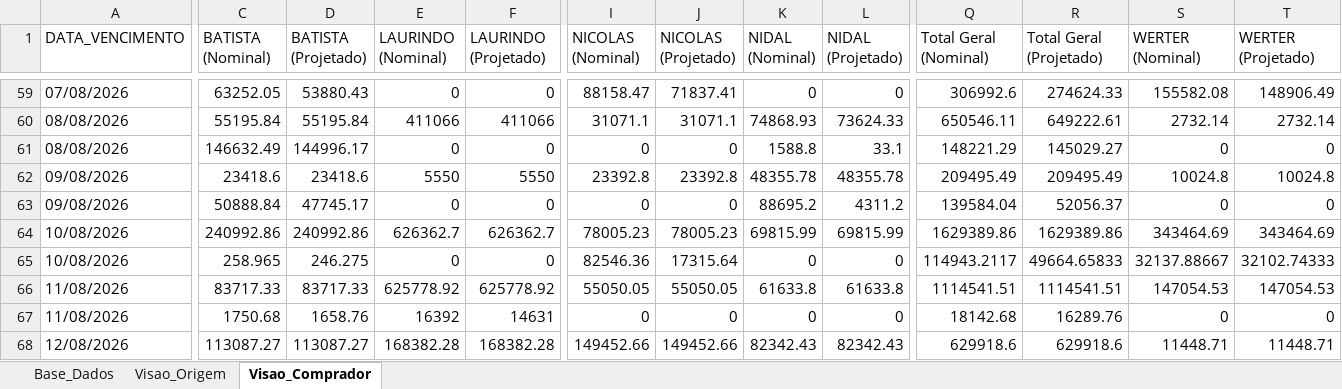
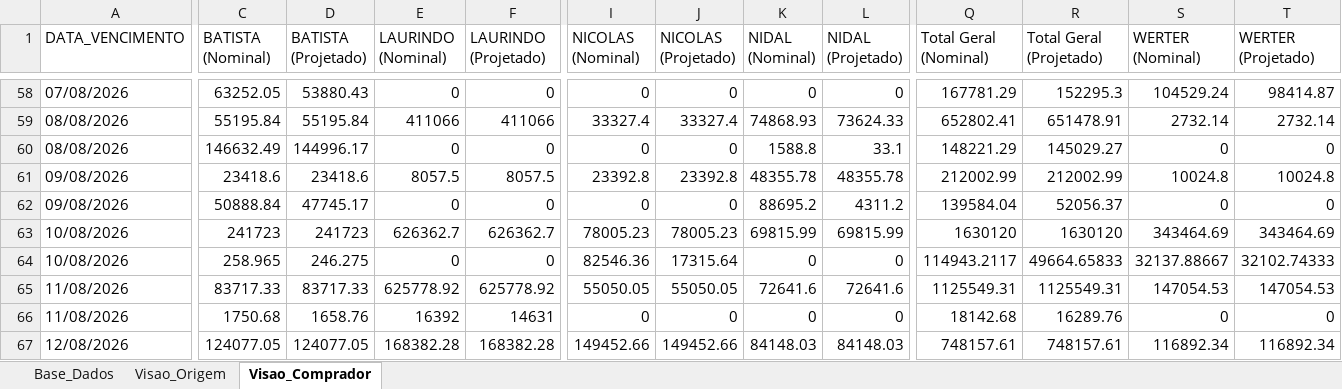
Before and after one commit to sgrimush-ops/Equipes_Agentes, an Excel workbook: Aplicativos/a_pagar/Resumo_Compras_a_Pagar.xlsx, sheet Visao_Comprador, drawn as a sheet; only a part is shown, gaps mark what is left out; values as stored, in another font and other column widths than the file's, no borders; addresses are those after the commit; the diff covers the shown part only; the diff names each change by its address in the sheet, - before the commit and + after, or states it on an @@ line.

```diff
--- a/Aplicativos/a_pagar/Resumo_Compras_a_Pagar.xlsx (sheet Visao_Comprador)
+++ b/Aplicativos/a_pagar/Resumo_Compras_a_Pagar.xlsx (sheet Visao_Comprador)
-I58 (NICOLAS (Nominal)): 88158.47
+I58 (NICOLAS (Nominal)): 0
-J58 (NICOLAS (Projetado)): 71837.41
+J58 (NICOLAS (Projetado)): 0
-Q58 (Total Geral (Nominal)): 306992.6
+Q58 (Total Geral (Nominal)): 167781.29
-R58 (Total Geral (Projetado)): 274624.33
+R58 (Total Geral (Projetado)): 152295.3
-S58 (WERTER (Nominal)): 155582.08
+S58 (WERTER (Nominal)): 104529.24
-T58 (WERTER (Projetado)): 148906.49
+T58 (WERTER (Projetado)): 98414.87
-I59 (NICOLAS (Nominal)): 31071.1
+I59 (NICOLAS (Nominal)): 33327.4
-J59 (NICOLAS (Projetado)): 31071.1
+J59 (NICOLAS (Projetado)): 33327.4
-Q59 (Total Geral (Nominal)): 650546.11
+Q59 (Total Geral (Nominal)): 652802.41
-R59 (Total Geral (Projetado)): 649222.61
+R59 (Total Geral (Projetado)): 651478.91
-E61 (LAURINDO (Nominal)): 5550
+E61 (LAURINDO (Nominal)): 8057.5
-F61 (LAURINDO (Projetado)): 5550
+F61 (LAURINDO (Projetado)): 8057.5
-Q61 (Total Geral (Nominal)): 209495.49
+Q61 (Total Geral (Nominal)): 212002.99
-R61 (Total Geral (Projetado)): 209495.49
+R61 (Total Geral (Projetado)): 212002.99
-C63 (BATISTA (Nominal)): 240992.86
+C63 (BATISTA (Nominal)): 241723
-D63 (BATISTA (Projetado)): 240992.86
+D63 (BATISTA (Projetado)): 241723
-Q63 (Total Geral (Nominal)): 1629389.86
+Q63 (Total Geral (Nominal)): 1630120
-R63 (Total Geral (Projetado)): 1629389.86
+R63 (Total Geral (Projetado)): 1630120
-K65 (NIDAL (Nominal)): 61633.8
+K65 (NIDAL (Nominal)): 72641.6
-L65 (NIDAL (Projetado)): 61633.8
+L65 (NIDAL (Projetado)): 72641.6
-Q65 (Total Geral (Nominal)): 1114541.51
+Q65 (Total Geral (Nominal)): 1125549.31
-R65 (Total Geral (Projetado)): 1114541.51
+R65 (Total Geral (Projetado)): 1125549.31
-C67 (BATISTA (Nominal)): 113087.27
+C67 (BATISTA (Nominal)): 124077.05
-D67 (BATISTA (Projetado)): 113087.27
+D67 (BATISTA (Projetado)): 124077.05
-K67 (NIDAL (Nominal)): 82342.43
+K67 (NIDAL (Nominal)): 84148.03
-L67 (NIDAL (Projetado)): 82342.43
+L67 (NIDAL (Projetado)): 84148.03
-Q67 (Total Geral (Nominal)): 629918.6
+Q67 (Total Geral (Nominal)): 748157.61
-R67 (Total Geral (Projetado)): 629918.6
+R67 (Total Geral (Projetado)): 748157.61
-S67 (WERTER (Nominal)): 11448.71
+S67 (WERTER (Nominal)): 116892.34
-T67 (WERTER (Projetado)): 11448.71
+T67 (WERTER (Projetado)): 116892.34
```
Also changed, not shown: 7 added rows, 3 removed rows and 394 edited cells elsewhere in this sheet, sheet Base_Dados, sheet Visao_Origem, Aplicativos/GAM/bd_saida/digitar.xlsx, 5 other files.
